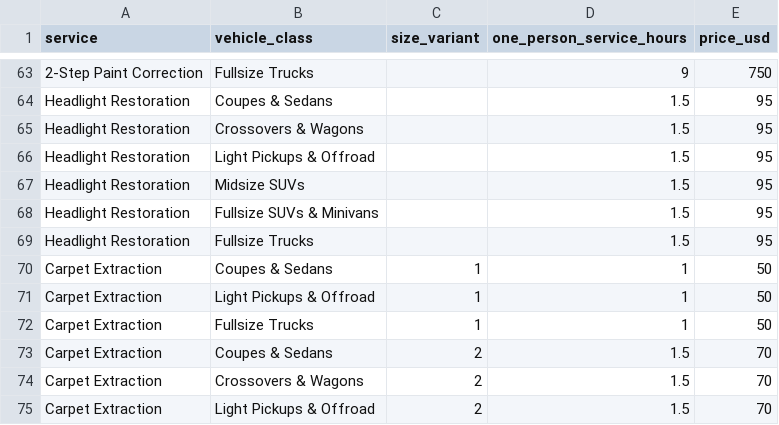
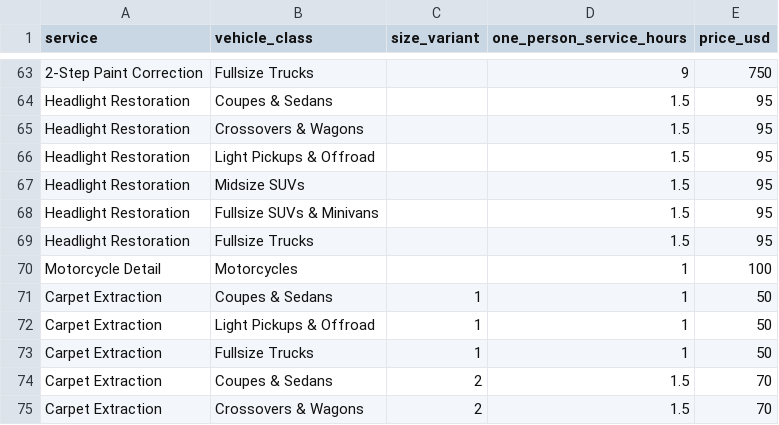
Before and after one commit to UninterestingUser/Dixie-Detail-portfolio, a CSV file: data/price-matrix.csv, drawn as a sheet; only a part is shown, gaps mark what is left out; the shorter side is filled out with more unchanged rows.

```diff
--- a/data/price-matrix.csv
+++ b/data/price-matrix.csv
@@ -69,2 +69,3 @@ Headlight Restoration,Fullsize SUVs & Minivans,,1.5,95
 Headlight Restoration,Fullsize Trucks,,1.5,95
+Motorcycle Detail,Motorcycles,,1,100
 Carpet Extraction,Coupes & Sedans,1,1,50
```
Also changed, not shown: 37 other files.
